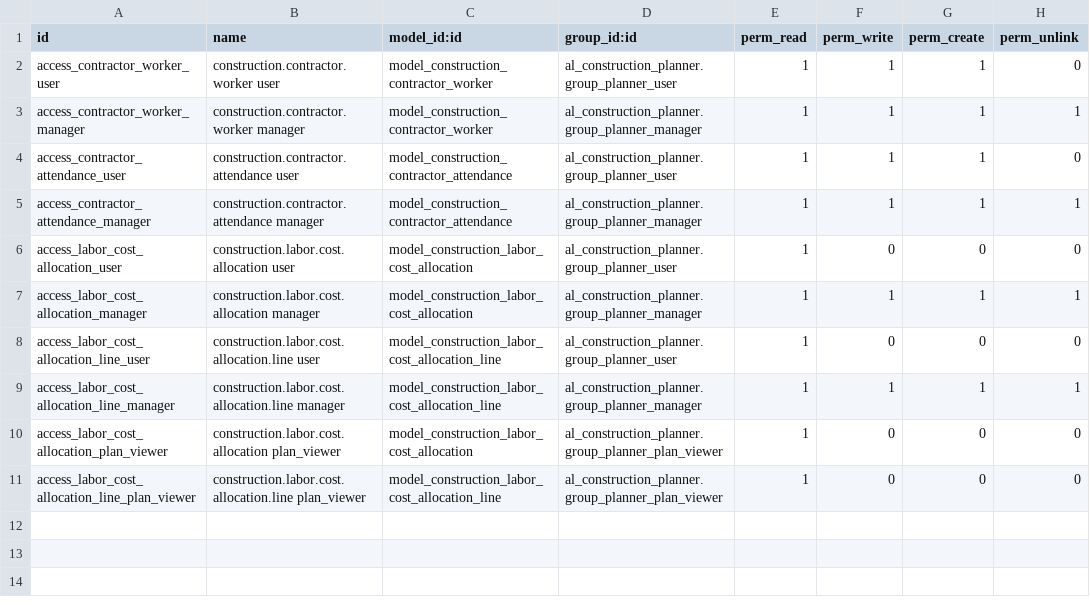
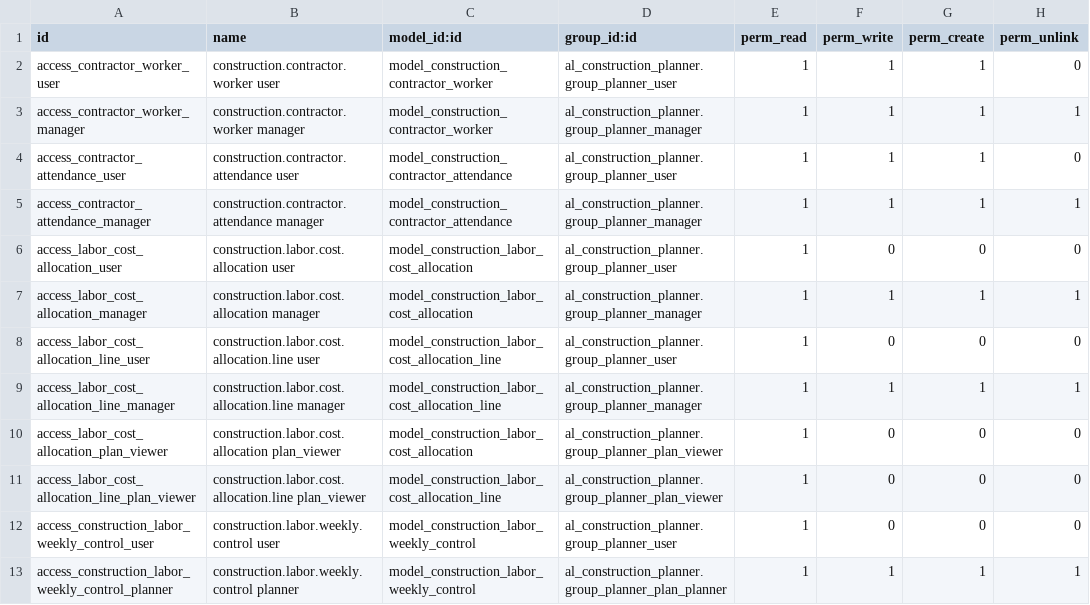
Before and after one commit to olanoit/ol_new_apps, a CSV file: OL-PROJECTS/al_construction_attendance/security/ir.model.access.csv, drawn as a sheet.

```diff
--- a/OL-PROJECTS/al_construction_attendance/security/ir.model.access.csv
+++ b/OL-PROJECTS/al_construction_attendance/security/ir.model.access.csv
@@ -11 +11,3 @@ access_labor_cost_allocation_plan_viewer,construction.labor.cost.allocation plan
 access_labor_cost_allocation_line_plan_viewer,construction.labor.cost.allocation.line plan_viewer,model_construction_labor_cost_allocation_line,al_construction_planner.group_planner_plan_viewer,1,0,0,0
+access_construction_labor_weekly_control_user,construction.labor.weekly.control user,model_construction_labor_weekly_control,al_construction_planner.group_planner_user,1,0,0,0
+access_construction_labor_weekly_control_planner,construction.labor.weekly.control planner,model_construction_labor_weekly_control,al_construction_planner.group_planner_plan_planner,1,1,1,1
```
Also changed, not shown: 10 other files.
